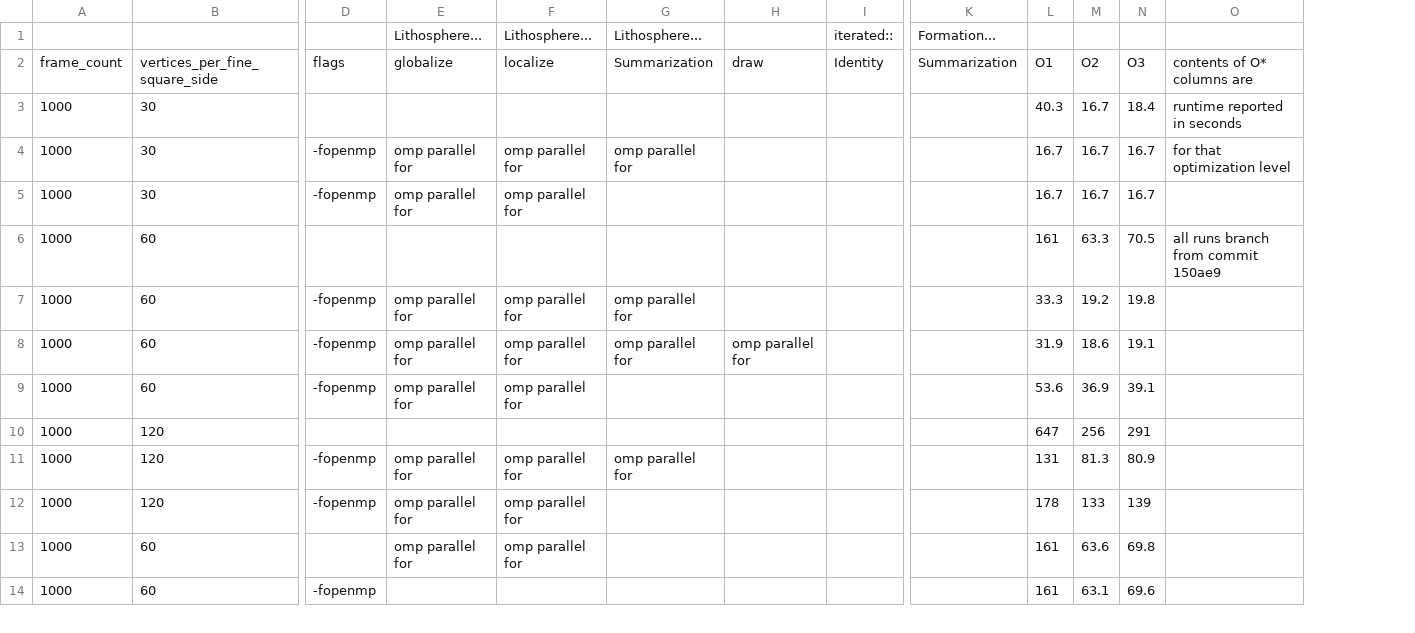
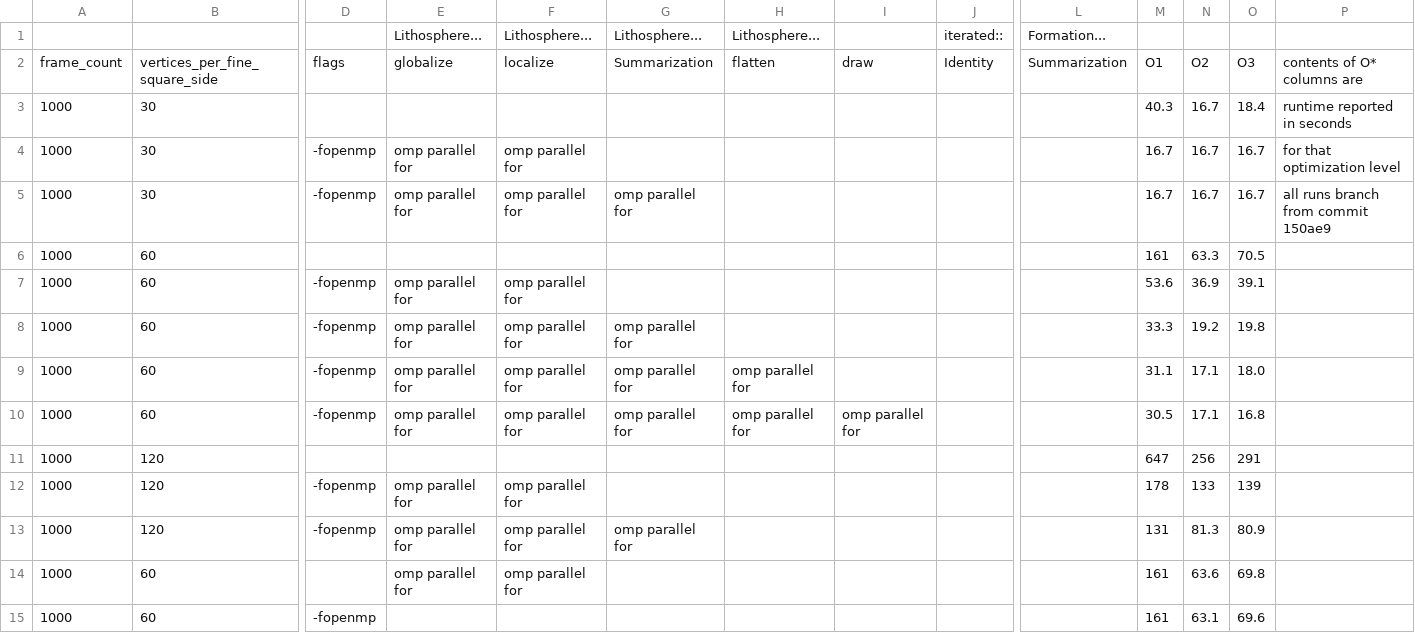
Before and after one commit to davidson16807/tectonics.cpp, a TSV file: demo/openmp/phase3-results.tsv, drawn as a sheet; only a part is shown, gaps mark what is left out; addresses are those after the commit; rows hold the shown columns only; the diff names each change by its address in the sheet, - before the commit and + after, or states it on an @@ line.

Commit message:
parallelizing LithosphereSummarization.flatten() results in speedup
this one is a bit riskier since flatten() requires machines storing to the same part of memory but ColumnSummaryOps.absorb() is commutative so any outcome of a race condition should produce the same result

```diff
--- a/demo/openmp/phase3-results.tsv
+++ b/demo/openmp/phase3-results.tsv
+column H, rows 1-2: Lithosphere... | flatten; rows 9-10: omp parallel for | omp parallel for
-G4: omp parallel for
+G4: (empty)
-G5: (empty)
+G5: omp parallel for
-P5: (empty)
+P5: all runs branch from commit 150ae9
-P6: all runs branch from commit 150ae9
+P6: (empty)
+row 7: 1000 | 60 | -fopenmp | omp parallel for | omp parallel for |  |  |  |  |  | 53.6 | 36.9 | 39.1
-I9: omp parallel for
+I9: (empty)
-M9: 31.9
+M9: 31.1
-N9: 18.6
+N9: 17.1
-O9: 19.1
+O9: 18.0
-G10: (empty)
+G10: omp parallel for
-I10: (empty)
+I10: omp parallel for
-M10: 53.6
+M10: 30.5
-N10: 36.9
+N10: 17.1
-O10: 39.1
+O10: 16.8
```
Also changed, not shown: 2 other files.
